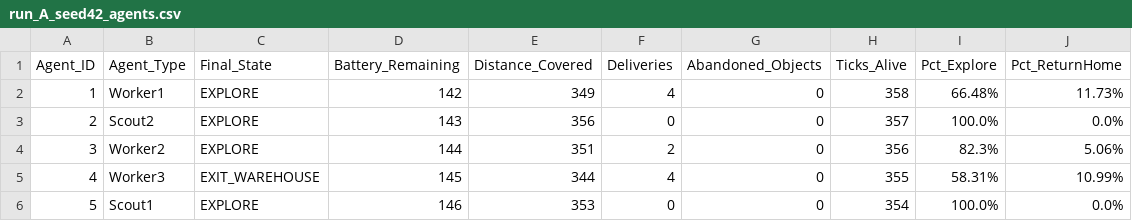
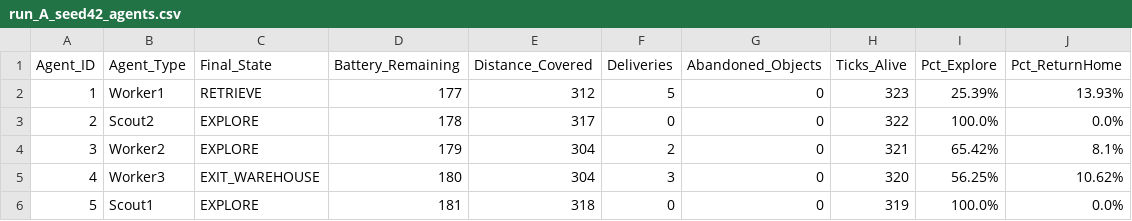
Before and after one commit to Massyiwnl/s_i_project, a CSV file: outputs/logs/run_A_seed42_agents.csv, drawn as a sheet.

```diff
--- a/outputs/logs/run_A_seed42_agents.csv
+++ b/outputs/logs/run_A_seed42_agents.csv
@@ -1,6 +1,6 @@
 Agent_ID,Agent_Type,Final_State,Battery_Remaining,Distance_Covered,Deliveries,Abandoned_Objects,Ticks_Alive,Pct_Explore,Pct_ReturnHome
-1,Worker1,EXPLORE,142,349,4,0,358,66.48%,11.73%
-2,Scout2,EXPLORE,143,356,0,0,357,100.0%,0.0%
-3,Worker2,EXPLORE,144,351,2,0,356,82.3%,5.06%
-4,Worker3,EXIT_WAREHOUSE,145,344,4,0,355,58.31%,10.99%
-5,Scout1,EXPLORE,146,353,0,0,354,100.0%,0.0%
+1,Worker1,RETRIEVE,177,312,5,0,323,25.39%,13.93%
+2,Scout2,EXPLORE,178,317,0,0,322,100.0%,0.0%
+3,Worker2,EXPLORE,179,304,2,0,321,65.42%,8.1%
+4,Worker3,EXIT_WAREHOUSE,180,304,3,0,320,56.25%,10.62%
+5,Scout1,EXPLORE,181,318,0,0,319,100.0%,0.0%
```
Also changed, not shown: outputs/logs/experiments_summary.csv, outputs/logs/run_A_seed123_agents.csv, 38 other files.
